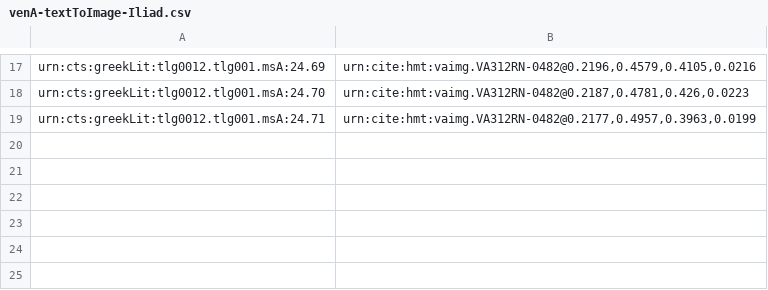
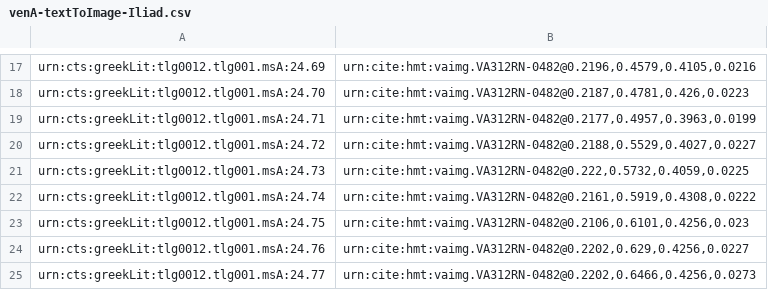
Before and after one commit to hmteditors/il24-C, a CSV file: indices/venA-textToImage-Iliad.csv, drawn as a sheet; only a part is shown, gaps mark what is left out; the diff names each change by its address in the sheet, - before the commit and + after, or states it on an @@ line.

Commit message:
Update venA-textToImage-Iliad.csv

```diff
--- a/indices/venA-textToImage-Iliad.csv
+++ b/indices/venA-textToImage-Iliad.csv
+row 20: urn:cts:greekLit:tlg0012.tlg001.msA:24.72 | urn:cite:hmt:vaimg.VA312RN-0482@0.2188,0.5529,0.4027,0.0227
+row 21: urn:cts:greekLit:tlg0012.tlg001.msA:24.73 | urn:cite:hmt:vaimg.VA312RN-0482@0.222,0.5732,0.4059,0.0225
+row 22: urn:cts:greekLit:tlg0012.tlg001.msA:24.74 | urn:cite:hmt:vaimg.VA312RN-0482@0.2161,0.5919,0.4308,0.0222
+row 23: urn:cts:greekLit:tlg0012.tlg001.msA:24.75 | urn:cite:hmt:vaimg.VA312RN-0482@0.2106,0.6101,0.4256,0.023
+row 24: urn:cts:greekLit:tlg0012.tlg001.msA:24.76 | urn:cite:hmt:vaimg.VA312RN-0482@0.2202,0.629,0.4256,0.0227
+row 25: urn:cts:greekLit:tlg0012.tlg001.msA:24.77 | urn:cite:hmt:vaimg.VA312RN-0482@0.2202,0.6466,0.4256,0.0273
```
